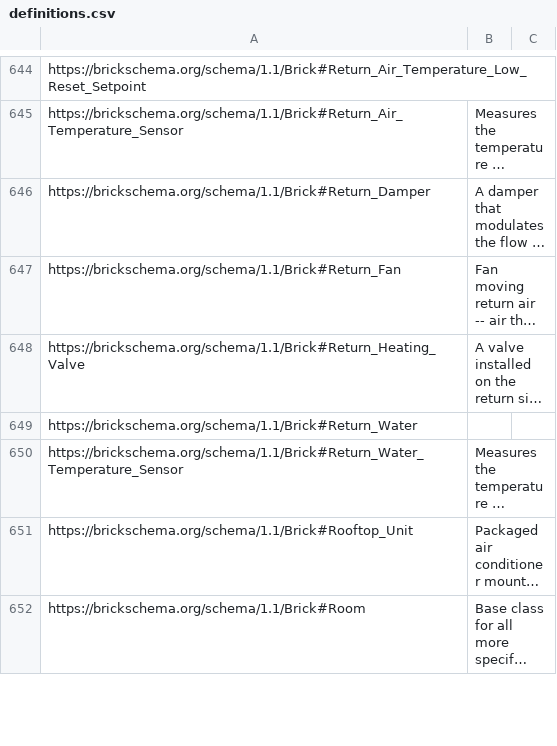
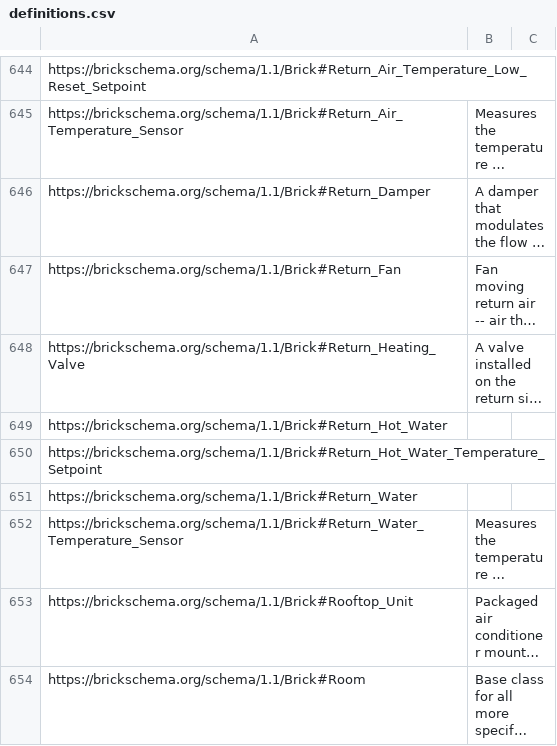
Before and after one commit to BrickSchema/Brick, a CSV file: bricksrc/definitions.csv, drawn as a sheet; only a part is shown, gaps mark what is left out; long unchanged cells end in …; the diff names each change by its address in the sheet, - before the commit and + after, or states it on an @@ line.

Commit message:
Added hot water return temperature setpoint

```diff
--- a/bricksrc/definitions.csv
+++ b/bricksrc/definitions.csv
+row 649: https://brickschema.org/schema/1.1/Brick#Return_Hot_Water
+row 650: https://brickschema.org/schema/1.1/Brick#Return_Hot_Water_Temperature_Setpoint
```
Also changed, not shown: 7 other files.
